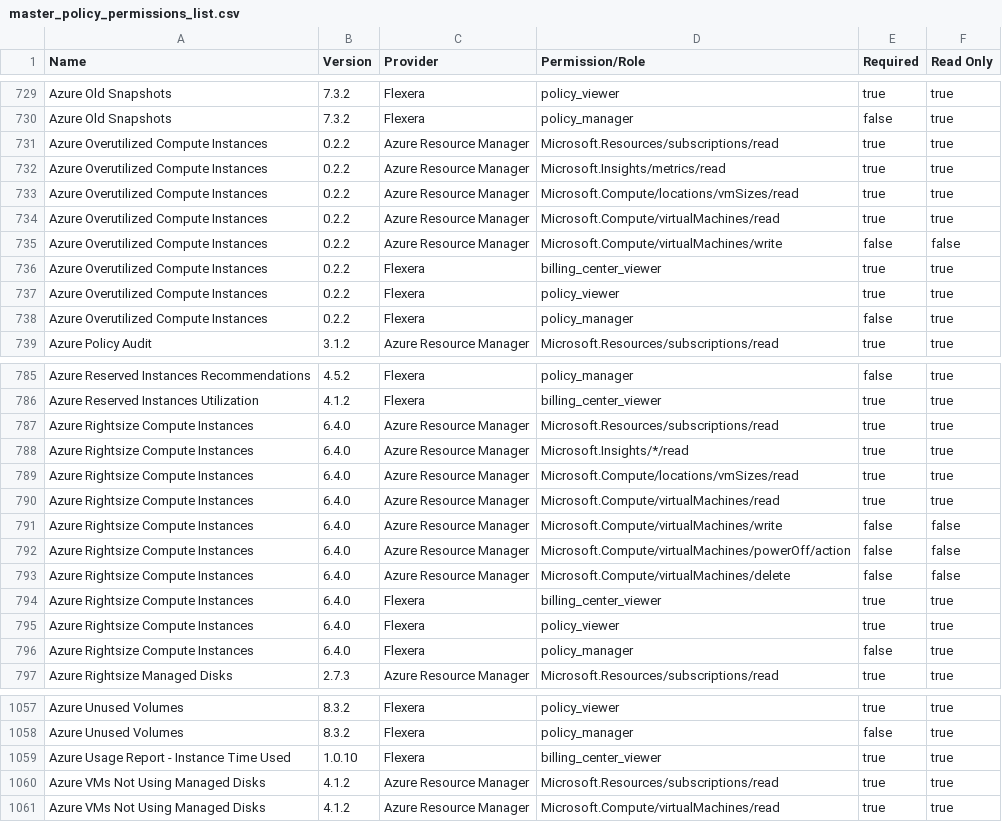
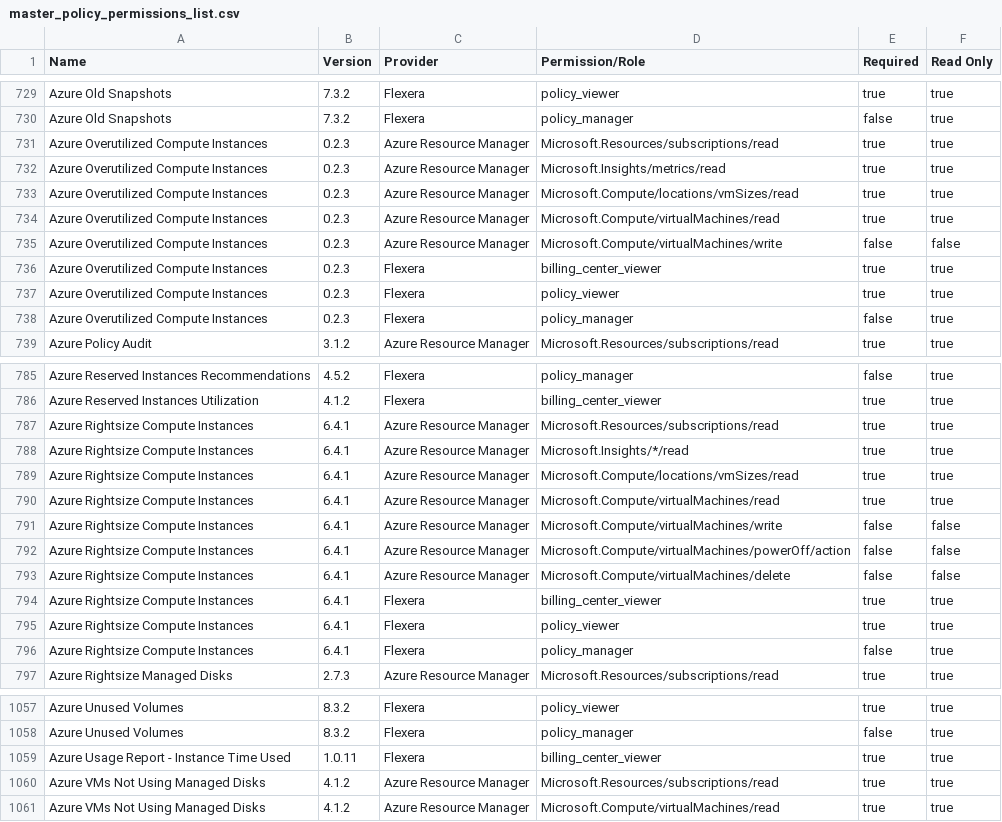
Before and after one commit to flexera-public/policy_templates, a CSV file: data/policy_permissions_list/master_policy_permissions_list.csv, drawn as a sheet; only a part is shown, gaps mark what is left out.

```diff
--- a/data/policy_permissions_list/master_policy_permissions_list.csv
+++ b/data/policy_permissions_list/master_policy_permissions_list.csv
@@ -730,10 +730,10 @@ Azure Old Snapshots,7.3.2,Flexera,policy_viewer,true,true
 Azure Old Snapshots,7.3.2,Flexera,policy_manager,false,true
-Azure Overutilized Compute Instances,0.2.2,Azure Resource Manager,Microsoft.Resources/subscriptions/read,true,true
-Azure Overutilized Compute Instances,0.2.2,Azure Resource Manager,Microsoft.Insights/metrics/read,true,true
-Azure Overutilized Compute Instances,0.2.2,Azure Resource Manager,Microsoft.Compute/locations/vmSizes/read,true,true
-Azure Overutilized Compute Instances,0.2.2,Azure Resource Manager,Microsoft.Compute/virtualMachines/read,true,true
-Azure Overutilized Compute Instances,0.2.2,Azure Resource Manager,Microsoft.Compute/virtualMachines/write,false,false
-Azure Overutilized Compute Instances,0.2.2,Flexera,billing_center_viewer,true,true
-Azure Overutilized Compute Instances,0.2.2,Flexera,policy_viewer,true,true
-Azure Overutilized Compute Instances,0.2.2,Flexera,policy_manager,false,true
+Azure Overutilized Compute Instances,0.2.3,Azure Resource Manager,Microsoft.Resources/subscriptions/read,true,true
+Azure Overutilized Compute Instances,0.2.3,Azure Resource Manager,Microsoft.Insights/metrics/read,true,true
+Azure Overutilized Compute Instances,0.2.3,Azure Resource Manager,Microsoft.Compute/locations/vmSizes/read,true,true
+Azure Overutilized Compute Instances,0.2.3,Azure Resource Manager,Microsoft.Compute/virtualMachines/read,true,true
+Azure Overutilized Compute Instances,0.2.3,Azure Resource Manager,Microsoft.Compute/virtualMachines/write,false,false
+Azure Overutilized Compute Instances,0.2.3,Flexera,billing_center_viewer,true,true
+Azure Overutilized Compute Instances,0.2.3,Flexera,policy_viewer,true,true
+Azure Overutilized Compute Instances,0.2.3,Flexera,policy_manager,false,true
 Azure Policy Audit,3.1.2,Azure Resource Manager,Microsoft.Resources/subscriptions/read,true,true
@@ -786,12 +786,12 @@ Azure Reserved Instances Recommendations,4.5.2,Flexera,policy_manager,false,true
 Azure Reserved Instances Utilization,4.1.2,Flexera,billing_center_viewer,true,true
-Azure Rightsize Compute Instances,6.4.0,Azure Resource Manager,Microsoft.Resources/subscriptions/read,true,true
-Azure Rightsize Compute Instances,6.4.0,Azure Resource Manager,Microsoft.Insights/*/read,true,true
-Azure Rightsize Compute Instances,6.4.0,Azure Resource Manager,Microsoft.Compute/locations/vmSizes/read,true,true
-Azure Rightsize Compute Instances,6.4.0,Azure Resource Manager,Microsoft.Compute/virtualMachines/read,true,true
-Azure Rightsize Compute Instances,6.4.0,Azure Resource Manager,Microsoft.Compute/virtualMachines/write,false,false
-Azure Rightsize Compute Instances,6.4.0,Azure Resource Manager,Microsoft.Compute/virtualMachines/powerOff/action,false,false
-Azure Rightsize Compute Instances,6.4.0,Azure Resource Manager,Microsoft.Compute/virtualMachines/delete,false,false
-Azure Rightsize Compute Instances,6.4.0,Flexera,billing_center_viewer,true,true
-Azure Rightsize Compute Instances,6.4.0,Flexera,policy_viewer,true,true
-Azure Rightsize Compute Instances,6.4.0,Flexera,policy_manager,false,true
+Azure Rightsize Compute Instances,6.4.1,Azure Resource Manager,Microsoft.Resources/subscriptions/read,true,true
+Azure Rightsize Compute Instances,6.4.1,Azure Resource Manager,Microsoft.Insights/*/read,true,true
+Azure Rightsize Compute Instances,6.4.1,Azure Resource Manager,Microsoft.Compute/locations/vmSizes/read,true,true
+Azure Rightsize Compute Instances,6.4.1,Azure Resource Manager,Microsoft.Compute/virtualMachines/read,true,true
+Azure Rightsize Compute Instances,6.4.1,Azure Resource Manager,Microsoft.Compute/virtualMachines/write,false,false
+Azure Rightsize Compute Instances,6.4.1,Azure Resource Manager,Microsoft.Compute/virtualMachines/powerOff/action,false,false
+Azure Rightsize Compute Instances,6.4.1,Azure Resource Manager,Microsoft.Compute/virtualMachines/delete,false,false
+Azure Rightsize Compute Instances,6.4.1,Flexera,billing_center_viewer,true,true
+Azure Rightsize Compute Instances,6.4.1,Flexera,policy_viewer,true,true
+Azure Rightsize Compute Instances,6.4.1,Flexera,policy_manager,false,true
 Azure Rightsize Managed Disks,2.7.3,Azure Resource Manager,Microsoft.Resources/subscriptions/read,true,true
@@ -1058,3 +1058,3 @@ Azure Unused Volumes,8.3.2,Flexera,policy_viewer,true,true
 Azure Unused Volumes,8.3.2,Flexera,policy_manager,false,true
-Azure Usage Report - Instance Time Used,1.0.10,Flexera,billing_center_viewer,true,true
+Azure Usage Report - Instance Time Used,1.0.11,Flexera,billing_center_viewer,true,true
 Azure VMs Not Using Managed Disks,4.1.2,Azure Resource Manager,Microsoft.Resources/subscriptions/read,true,true
```
Also changed, not shown: 7 other files.
